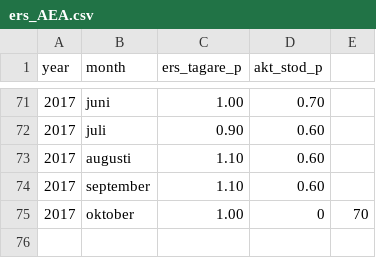
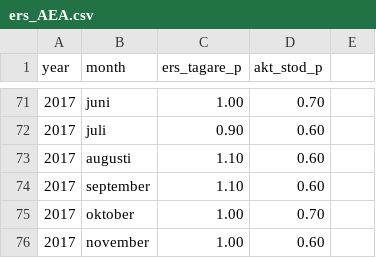
Before and after one commit to MansMeg/DIK_analys, a CSV file: Data/ers_AEA.csv, drawn as a sheet; only a part is shown, gaps mark what is left out.

Commit message:
Update ers_AEA.csv
update nov 2017

```diff
--- a/Data/ers_AEA.csv
+++ b/Data/ers_AEA.csv
@@ -74,2 +74,3 @@
 2017,"september",1.10,0.60
-2017,"oktober",1.00,0,70
+2017,"oktober",1.00,0.70
+2017,"november",1.00,0.60
```
